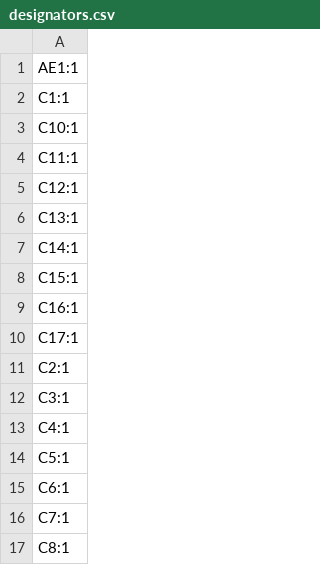
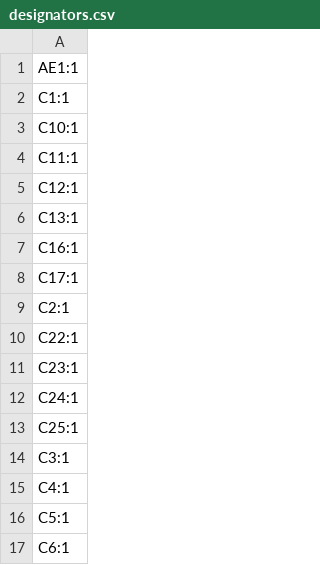
Before and after one commit to adeboni/math-camp-synth, a CSV file: 2024-Jukebox/hardware/wand_mic_single_board/production/designators.csv, drawn as a sheet; only a part is shown; the shorter side is filled out with more unchanged rows; removed rows and columns are numbered as before the commit, all else as after; the diff names each change by its address in the sheet, - before the commit and + after, or states it on an @@ line.

```diff
--- a/2024-Jukebox/hardware/wand_mic_single_board/production/designators.csv
+++ b/2024-Jukebox/hardware/wand_mic_single_board/production/designators.csv
-row 7: C14:1
-row 8: C15:1
+row 10: C22:1
+row 11: C23:1
+row 12: C24:1
+row 13: C25:1
```
Also changed, not shown: 2024-Jukebox/hardware/wand_mic_single_board/production/bom.csv, 2024-Jukebox/hardware/wand_mic_single_board/production/positions.csv, 15 other files.
